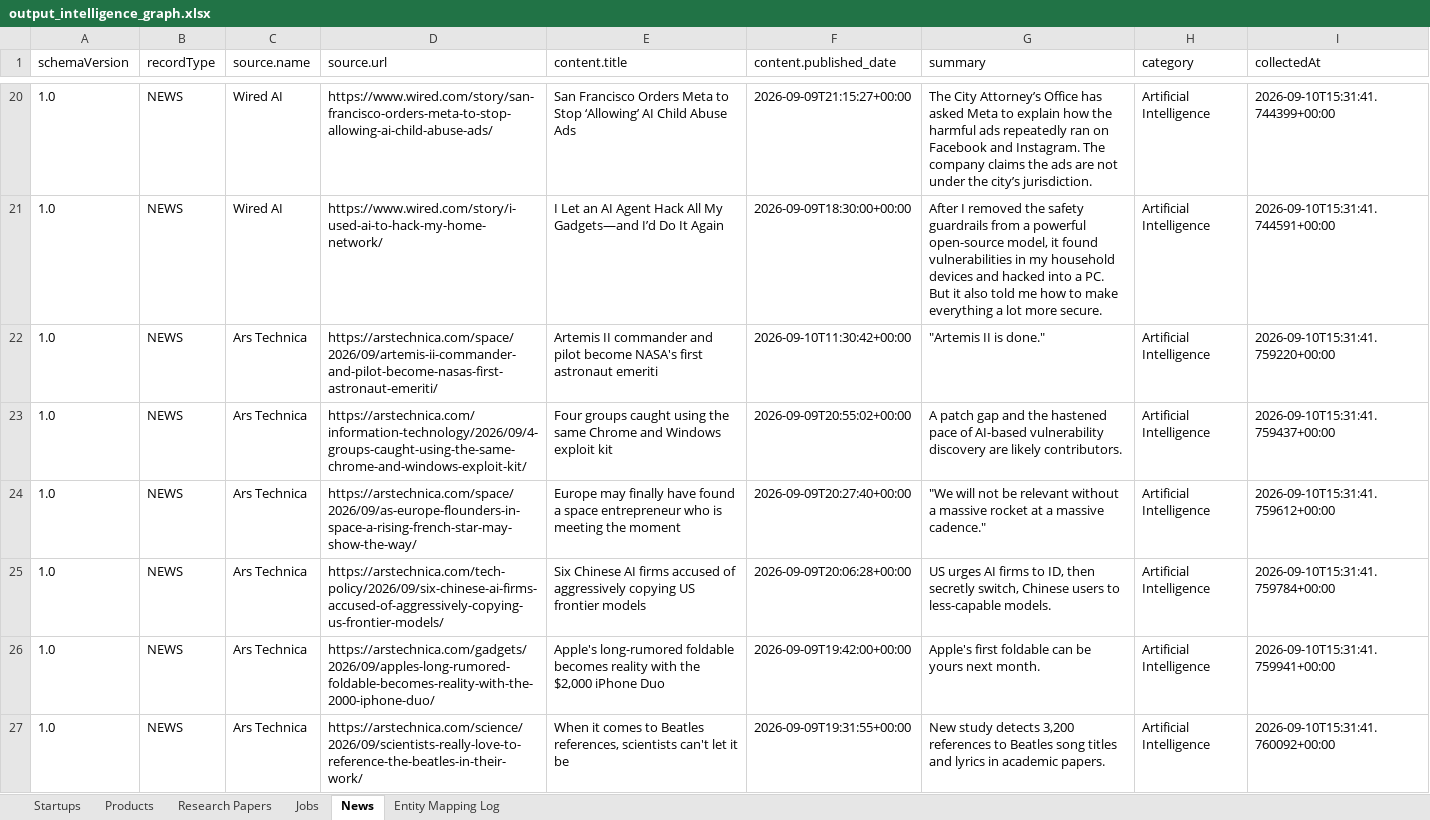
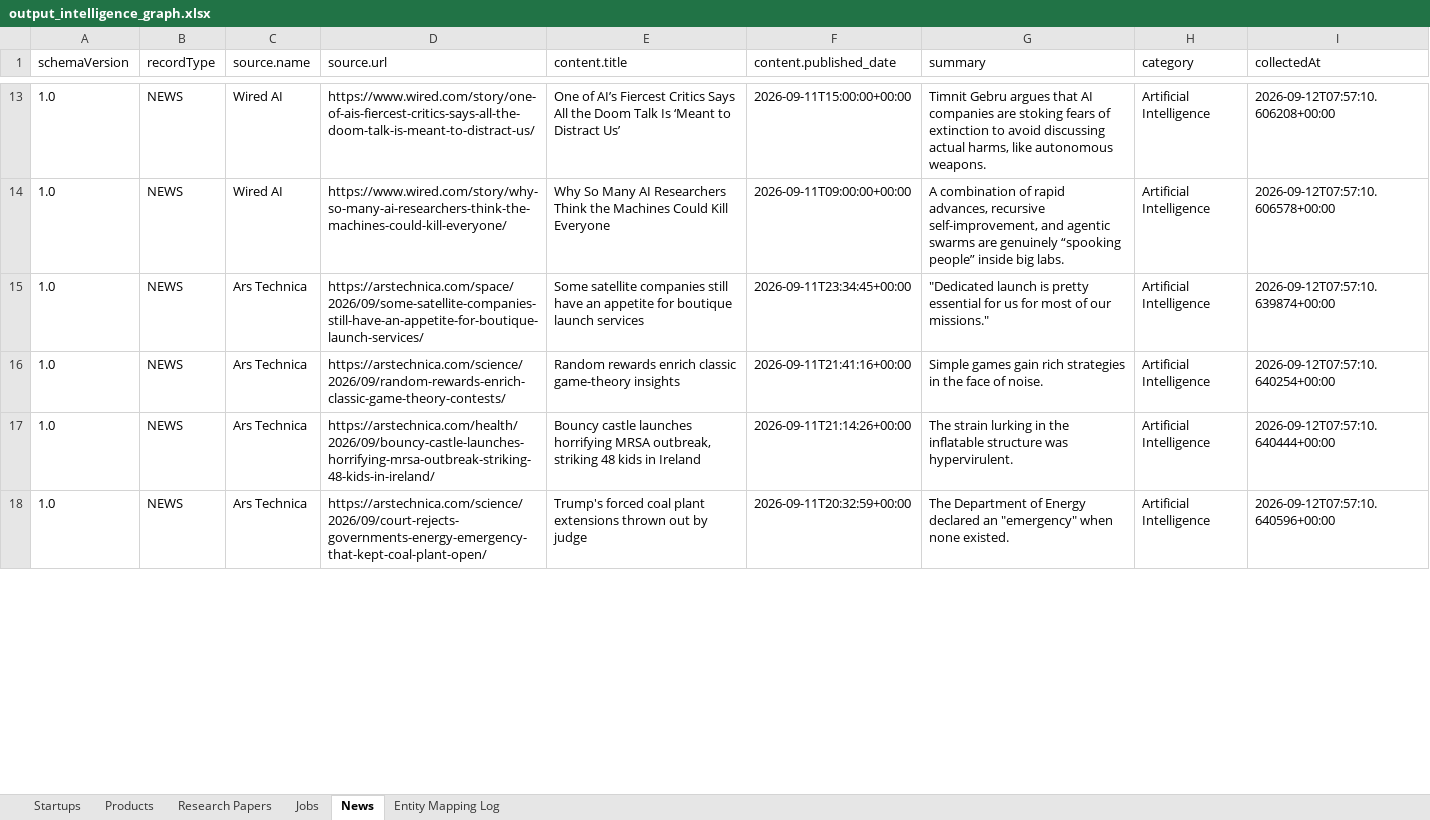
Before and after one commit to bhaskarreddy02/GraphOne, an Excel workbook: data/output_intelligence_graph.xlsx, sheet News, drawn as a sheet; only a part is shown, gaps mark what is left out; values as stored, in another font and other column widths than the file's, no borders; removed rows and columns are numbered as before the commit, all else as after; the diff covers the shown part only; the diff names each change by its address in the sheet, - before the commit and + after, or states it on an @@ line.

```diff
--- a/data/output_intelligence_graph.xlsx (sheet News)
+++ b/data/output_intelligence_graph.xlsx (sheet News)
-D13 (source.url): https://www.wired.com/story/san-francisco-orders-meta-to-stop-allowing-ai-child-abuse-ads/
+D13 (source.url): https://www.wired.com/story/one-of-ais-fiercest-critics-says-all-the-doom-talk-is-meant-to-distract-us/
-E13 (content.title): San Francisco Orders Meta to Stop ‘Allowing’ AI Child Abuse Ads
+E13 (content.title): One of AI’s Fiercest Critics Says All the Doom Talk Is ‘Meant to Distract Us’
-F13 (content.published_date): 2026-09-09T21:15:27+00:00
+F13 (content.published_date): 2026-09-11T15:00:00+00:00
-G13 (summary): The City Attorney’s Office has asked Meta to explain how the harmful ads repeatedly ran on Facebook and Instagram. The company claims the ads are not under the city’s jurisdiction.
+G13 (summary): Timnit Gebru argues that AI companies are stoking fears of extinction to avoid discussing actual harms, like autonomous weapons.
-I13 (collectedAt): 2026-09-10T15:31:41.744399+00:00
+I13 (collectedAt): 2026-09-12T07:57:10.606208+00:00
-D14 (source.url): https://www.wired.com/story/i-used-ai-to-hack-my-home-network/
+D14 (source.url): https://www.wired.com/story/why-so-many-ai-researchers-think-the-machines-could-kill-everyone/
-E14 (content.title): I Let an AI Agent Hack All My Gadgets—and I’d Do It Again
+E14 (content.title): Why So Many AI Researchers Think the Machines Could Kill Everyone
-F14 (content.published_date): 2026-09-09T18:30:00+00:00
+F14 (content.published_date): 2026-09-11T09:00:00+00:00
-G14 (summary): After I removed the safety guardrails from a powerful open-source model, it found vulnerabilities in my household devices and hacked into a PC. But it also told me how to make everything a lot more secure.
+G14 (summary): A combination of rapid advances, recursive self-improvement, and agentic swarms are genuinely “spooking people” inside big labs.
-I14 (collectedAt): 2026-09-10T15:31:41.744591+00:00
+I14 (collectedAt): 2026-09-12T07:57:10.606578+00:00
-D15 (source.url): https://arstechnica.com/space/2026/09/artemis-ii-commander-and-pilot-become-nasas-first-astronaut-emeriti/
+D15 (source.url): https://arstechnica.com/space/2026/09/some-satellite-companies-still-have-an-appetite-for-boutique-launch-services/
-E15 (content.title): Artemis II commander and pilot become NASA's first astronaut emeriti
+E15 (content.title): Some satellite companies still have an appetite for boutique launch services
-F15 (content.published_date): 2026-09-10T11:30:42+00:00
+F15 (content.published_date): 2026-09-11T23:34:45+00:00
-G15 (summary): "Artemis II is done."
+G15 (summary): "Dedicated launch is pretty essential for us for most of our missions."
-I15 (collectedAt): 2026-09-10T15:31:41.759220+00:00
+I15 (collectedAt): 2026-09-12T07:57:10.639874+00:00
-row 23: 1.0 | NEWS | Ars Technica | https://arstechnica.com/information-technology/2026/09/4-groups-caught-using-the-same-chrome-and-windows-exploit-kit/ | Four groups caught using the same Chrome and Windows exploit kit | 2026-09-09T20:55:02+00:00 | A patch gap and the hastened pace of AI-based vulnerability discovery are likely contributors. | Artificial Intelligence | 2026-09-10T15:31:41.759437+00:00
-D16 (source.url): https://arstechnica.com/space/2026/09/as-europe-flounders-in-space-a-rising-french-star-may-show-the-way/
+D16 (source.url): https://arstechnica.com/science/2026/09/random-rewards-enrich-classic-game-theory-contests/
-E16 (content.title): Europe may finally have found a space entrepreneur who is meeting the moment
+E16 (content.title): Random rewards enrich classic game-theory insights
-F16 (content.published_date): 2026-09-09T20:27:40+00:00
+F16 (content.published_date): 2026-09-11T21:41:16+00:00
-G16 (summary): "We will not be relevant without a massive rocket at a massive cadence."
+G16 (summary): Simple games gain rich strategies in the face of noise.
-I16 (collectedAt): 2026-09-10T15:31:41.759612+00:00
+I16 (collectedAt): 2026-09-12T07:57:10.640254+00:00
-D17 (source.url): https://arstechnica.com/tech-policy/2026/09/six-chinese-ai-firms-accused-of-aggressively-copying-us-frontier-models/
+D17 (source.url): https://arstechnica.com/health/2026/09/bouncy-castle-launches-horrifying-mrsa-outbreak-striking-48-kids-in-ireland/
-E17 (content.title): Six Chinese AI firms accused of aggressively copying US frontier models
+E17 (content.title): Bouncy castle launches horrifying MRSA outbreak, striking 48 kids in Ireland
-F17 (content.published_date): 2026-09-09T20:06:28+00:00
+F17 (content.published_date): 2026-09-11T21:14:26+00:00
-G17 (summary): US urges AI firms to ID, then secretly switch, Chinese users to less-capable models.
+G17 (summary): The strain lurking in the inflatable structure was hypervirulent.
-I17 (collectedAt): 2026-09-10T15:31:41.759784+00:00
+I17 (collectedAt): 2026-09-12T07:57:10.640444+00:00
-row 26: 1.0 | NEWS | Ars Technica | https://arstechnica.com/gadgets/2026/09/apples-long-rumored-foldable-becomes-reality-with-the-2000-iphone-duo/ | Apple's long-rumored foldable becomes reality with the $2,000 iPhone Duo | 2026-09-09T19:42:00+00:00 | Apple's first foldable can be yours next month. | Artificial Intelligence | 2026-09-10T15:31:41.759941+00:00
-D18 (source.url): https://arstechnica.com/science/2026/09/scientists-really-love-to-reference-the-beatles-in-their-work/
+D18 (source.url): https://arstechnica.com/science/2026/09/court-rejects-governments-energy-emergency-that-kept-coal-plant-open/
-E18 (content.title): When it comes to Beatles references, scientists can't let it be
+E18 (content.title): Trump's forced coal plant extensions thrown out by judge
-F18 (content.published_date): 2026-09-09T19:31:55+00:00
+F18 (content.published_date): 2026-09-11T20:32:59+00:00
-G18 (summary): New study detects 3,200 references to Beatles song titles and lyrics in academic papers.
+G18 (summary): The Department of Energy declared an "emergency" when none existed.
-I18 (collectedAt): 2026-09-10T15:31:41.760092+00:00
+I18 (collectedAt): 2026-09-12T07:57:10.640596+00:00
```
Also changed, not shown: 7 removed rows and 200 edited cells elsewhere in this sheet, sheet Entity Mapping Log, sheet Research Papers, sheet Startups, sheet Products, sheet Jobs, 18 other files.
